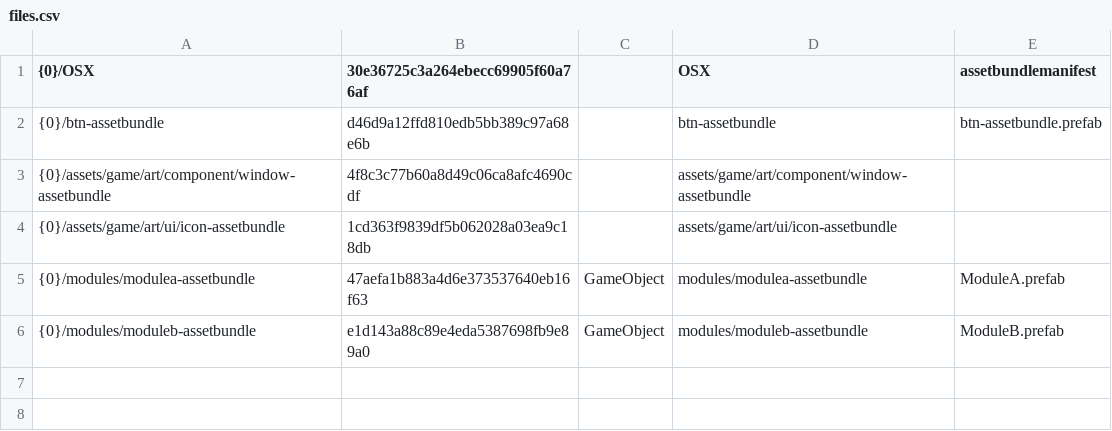
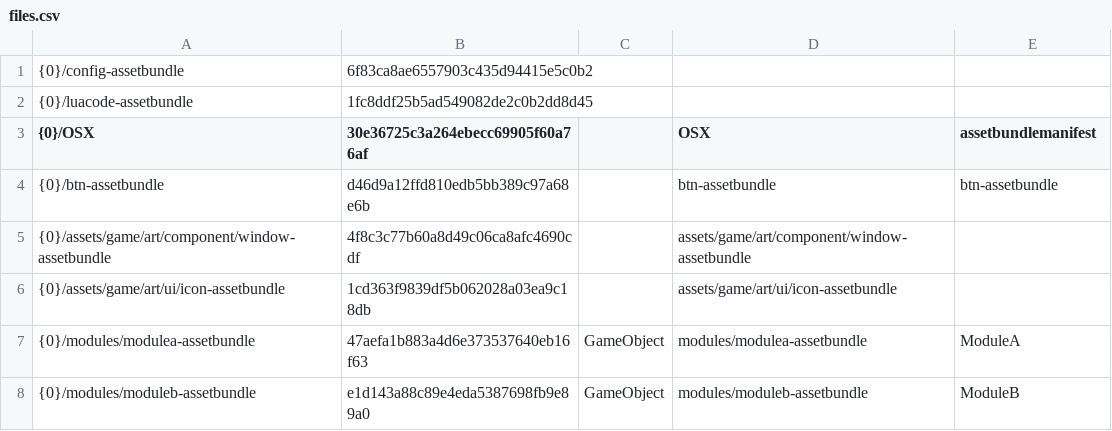
Before and after one commit to ihaiucom/ihaiu.AssetManager, a CSV file: ihaiu.AssetManager/Assets/StreamingAssets/Platform/OSX/files.csv, drawn as a sheet.

```diff
--- a/ihaiu.AssetManager/Assets/StreamingAssets/Platform/OSX/files.csv
+++ b/ihaiu.AssetManager/Assets/StreamingAssets/Platform/OSX/files.csv
@@ -1,6 +1,8 @@
+{0}/config-assetbundle;6f83ca8ae6557903c435d94415e5c0b2
+{0}/luacode-assetbundle;1fc8ddf25b5ad549082de2c0b2dd8d45
 {0}/OSX;30e36725c3a264ebecc69905f60a76af;;OSX;assetbundlemanifest
-{0}/btn-assetbundle;d46d9a12ffd810edb5bb389c97a68e6b;;btn-assetbundle;btn-assetbundle.prefab
+{0}/btn-assetbundle;d46d9a12ffd810edb5bb389c97a68e6b;;btn-assetbundle;btn-assetbundle
 {0}/assets/game/art/component/window-assetbundle;4f8c3c77b60a8d49c06ca8afc4690cdf;;assets/game/art/component/window-assetbundle;
 {0}/assets/game/art/ui/icon-assetbundle;1cd363f9839df5b062028a03ea9c18db;;assets/game/art/ui/icon-assetbundle;
-{0}/modules/modulea-assetbundle;47aefa1b883a4d6e373537640eb16f63;GameObject;modules/modulea-assetbundle;ModuleA.prefab
-{0}/modules/moduleb-assetbundle;e1d143a88c89e4eda5387698fb9e89a0;GameObject;modules/moduleb-assetbundle;ModuleB.prefab
+{0}/modules/modulea-assetbundle;47aefa1b883a4d6e373537640eb16f63;GameObject;modules/modulea-assetbundle;ModuleA
+{0}/modules/moduleb-assetbundle;e1d143a88c89e4eda5387698fb9e89a0;GameObject;modules/moduleb-assetbundle;ModuleB
```
Also changed, not shown: 40 other files.
